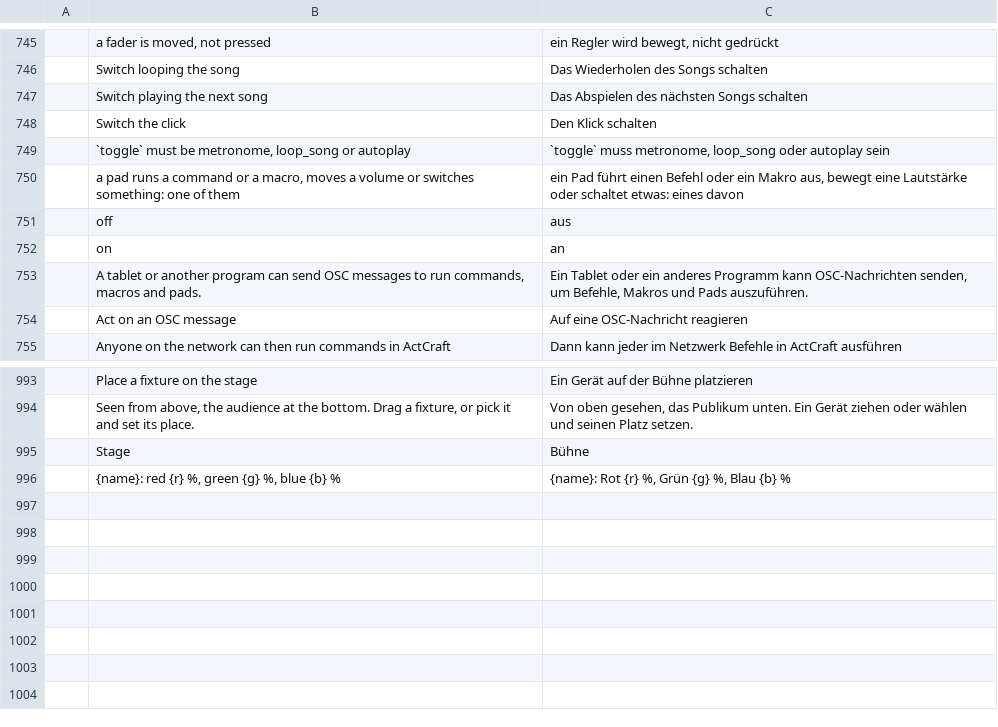
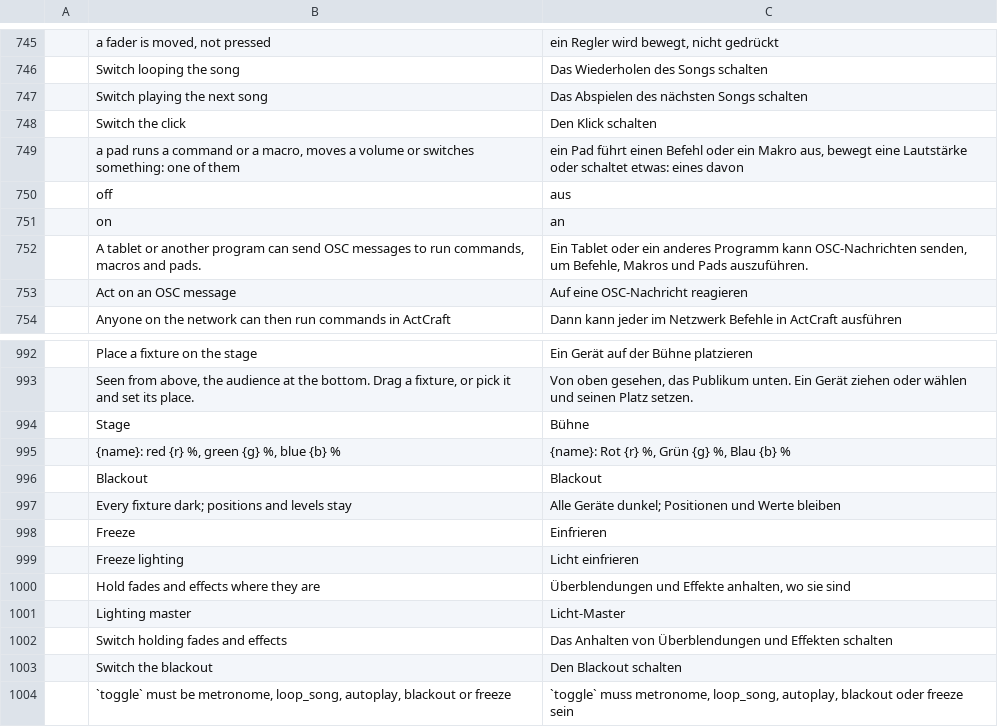
Before and after one commit to actcraftlive/ActCraft, a TSV file: crates/actcraft-ui/i18n/de.tsv, drawn as a sheet; only a part is shown, gaps mark what is left out.

Commit message:
Blackout, lighting master and freeze (#62)
What reaches the lights now goes through an output stage: blackout takes
every fixture dark and a master (0-1) scales how bright they are, by each
fixture's intensity channel (16-bit with its fine channel) or, without
one, its colour channels, so pan, tilt and the rest stay and the stored
levels are untouched. Freeze holds fades and effects; switched off, they
go on from where they were held. dmx.blackout and lighting.freeze switch
without `on` (Lighting menu, keys, OSC), dmx.master sets the level;
toggle pads can switch blackout and freeze and show their state. The
Presets window starts with Blackout, Freeze and Master.

`--screenshot` now closes without asking about unsaved changes, so a run
that changed the show (for example through the control channel) ends.

```diff
--- a/crates/actcraft-ui/i18n/de.tsv
+++ b/crates/actcraft-ui/i18n/de.tsv
@@ -748,3 +748,2 @@
 	Switch the click	Den Klick schalten
-	`toggle` must be metronome, loop_song or autoplay	`toggle` muss metronome, loop_song oder autoplay sein
 	a pad runs a command or a macro, moves a volume or switches something: one of them	ein Pad führt einen Befehl oder ein Makro aus, bewegt eine Lautstärke oder schaltet etwas: eines davon
@@ -996 +995,10 @@
 	{name}: red {r} %, green {g} %, blue {b} %	{name}: Rot {r} %, Grün {g} %, Blau {b} %
+	Blackout	Blackout
+	Every fixture dark; positions and levels stay	Alle Geräte dunkel; Positionen und Werte bleiben
+	Freeze	Einfrieren
+	Freeze lighting	Licht einfrieren
+	Hold fades and effects where they are	Überblendungen und Effekte anhalten, wo sie sind
+	Lighting master	Licht-Master
+	Switch holding fades and effects	Das Anhalten von Überblendungen und Effekten schalten
+	Switch the blackout	Den Blackout schalten
+	`toggle` must be metronome, loop_song, autoplay, blackout or freeze	`toggle` muss metronome, loop_song, autoplay, blackout oder freeze sein
```
Also changed, not shown: 12 other files.
